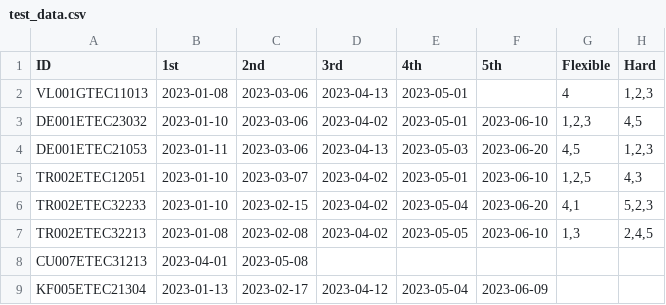
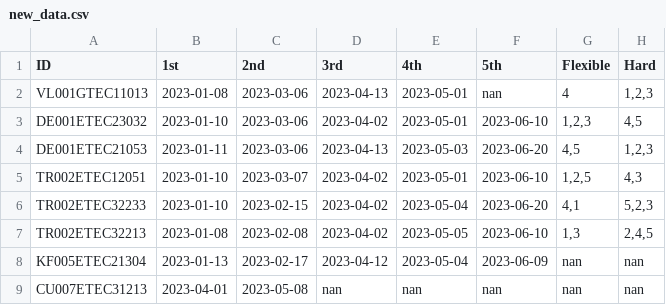
Before and after one commit to Thejanonthehub/CA_Scheduler, a CSV file: main/new_data.csv (was main/csv_files/test_data.csv), drawn as a sheet.

```diff
--- a/main/csv_files/test_data.csv
+++ b/main/new_data.csv
@@ -1,3 +1,3 @@
 ID,1st,2nd,3rd,4th,5th,Flexible,Hard
-VL001GTEC11013,2023-01-08,2023-03-06,2023-04-13,2023-05-01,,"4","1,2,3"
+VL001GTEC11013,2023-01-08,2023-03-06,2023-04-13,2023-05-01,nan,4,"1,2,3"
 DE001ETEC23032,2023-01-10,2023-03-06,2023-04-02,2023-05-01,2023-06-10,"1,2,3","4,5"
@@ -7,3 +7,3 @@ TR002ETEC32233,2023-01-10,2023-02-15,2023-04-02,2023-05-04,2023-06-20,"4,1","5,2
 TR002ETEC32213,2023-01-08,2023-02-08,2023-04-02,2023-05-05,2023-06-10,"1,3","2,4,5"
-CU007ETEC31213,2023-04-01,2023-05-08
-KF005ETEC21304,2023-01-13,2023-02-17,2023-04-12,2023-05-04,2023-06-09
+KF005ETEC21304,2023-01-13,2023-02-17,2023-04-12,2023-05-04,2023-06-09,nan,nan
+CU007ETEC31213,2023-04-01,2023-05-08,nan,nan,nan,nan,nan
```
Also changed, not shown: 5 other files.
